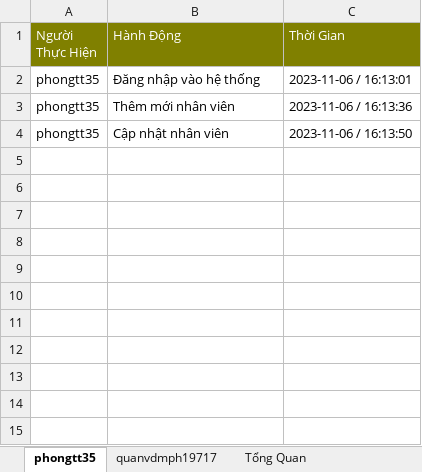
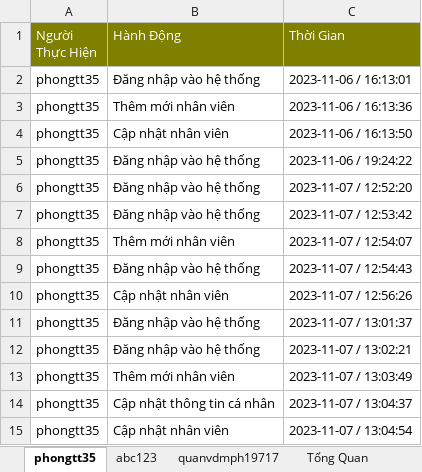
Before and after one commit to PhuongThe12/DATN, an Excel workbook: file.xlsx, sheet phongtt35, drawn as a sheet; values as stored, in another font and other column widths than the file's, no borders; the diff names each change by its address in the sheet, - before the commit and + after, or states it on an @@ line.

```diff
--- a/file.xlsx (sheet phongtt35)
+++ b/file.xlsx (sheet phongtt35)
+sheet tab: abc123
+row 5: phongtt35 | Đăng nhập vào hệ thống | 2023-11-06 / 19:24:22
+row 6: phongtt35 | Đăng nhập vào hệ thống | 2023-11-07 / 12:52:20
+row 7: phongtt35 | Đăng nhập vào hệ thống | 2023-11-07 / 12:53:42
+row 8: phongtt35 | Thêm mới nhân viên | 2023-11-07 / 12:54:07
+row 9: phongtt35 | Đăng nhập vào hệ thống | 2023-11-07 / 12:54:43
+row 10: phongtt35 | Cập nhật nhân viên | 2023-11-07 / 12:56:26
+row 11: phongtt35 | Đăng nhập vào hệ thống | 2023-11-07 / 13:01:37
+row 12: phongtt35 | Đăng nhập vào hệ thống | 2023-11-07 / 13:02:21
+row 13: phongtt35 | Thêm mới nhân viên | 2023-11-07 / 13:03:49
+row 14: phongtt35 | Cập nhật thông tin cá nhân | 2023-11-07 / 13:04:37
+row 15: phongtt35 | Cập nhật nhân viên | 2023-11-07 / 13:04:54
```
Also changed, not shown: sheet Tổng Quan, sheet quanvdmph19717, 2 other files.
